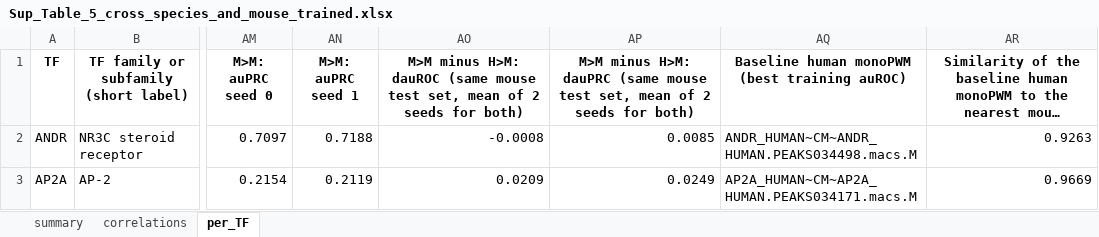
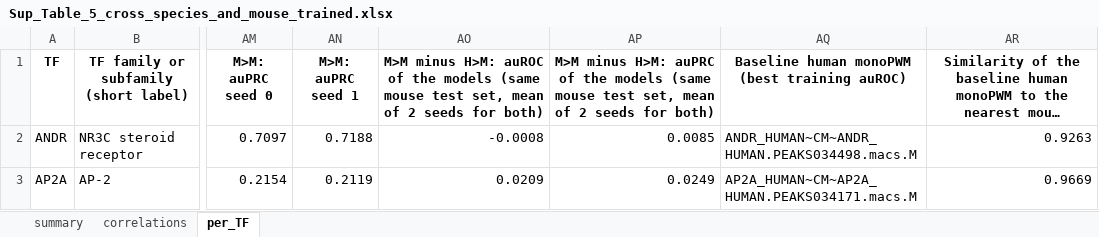
Before and after one commit to autosome-ru/ArChIPelago, an Excel workbook: outputs/supplementary_tables/Sup_Table_5_cross_species_and_mouse_trained.xlsx, sheet per_TF, drawn as a sheet; only a part is shown, gaps mark what is left out; long unchanged cells end in …; values as stored, in another font and other column widths than the file's, no borders; the diff names each change by its address in the sheet, - before the commit and + after, or states it on an @@ line.

```diff
--- a/outputs/supplementary_tables/Sup_Table_5_cross_species_and_mouse_trained.xlsx (sheet per_TF)
+++ b/outputs/supplementary_tables/Sup_Table_5_cross_species_and_mouse_trained.xlsx (sheet per_TF)
-AO1: …minus H>M: dauROC (same mouse…
+AO1: …minus H>M: auROC of the models (same mouse…
-AP1: …minus H>M: dauPRC (same mouse…
+AP1: …minus H>M: auPRC of the models (same mouse…
```
Also changed, not shown: sheet correlations, sheet summary, outputs/supplementary_tables/Sup_Table_3_ArChIPelago_performance.xlsx, outputs/supplementary_tables/Sup_Table_6_runtime_memory.xlsx, 29 other files.
